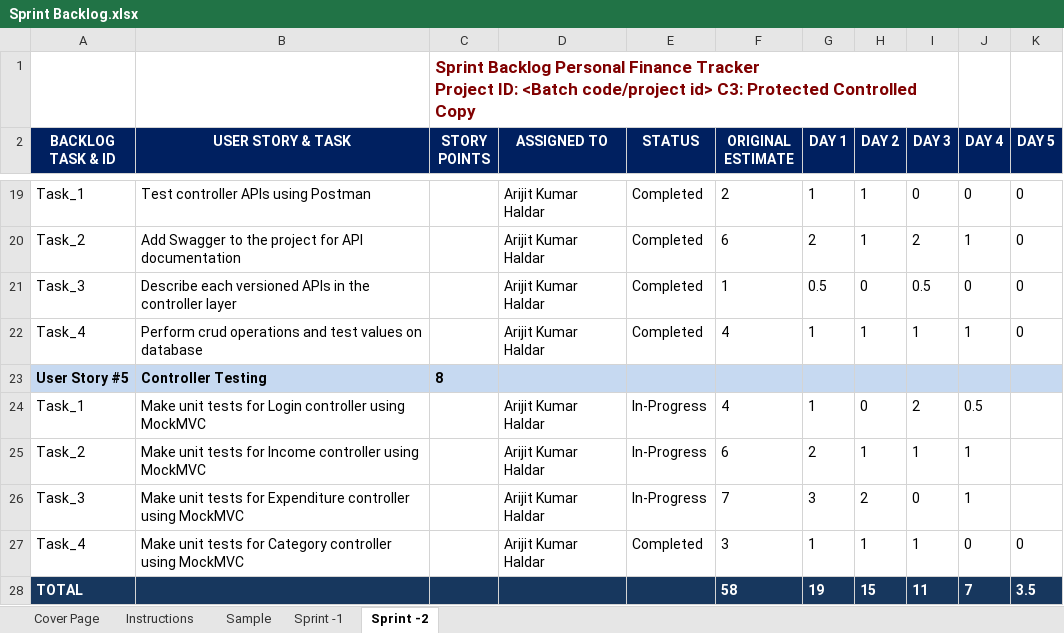
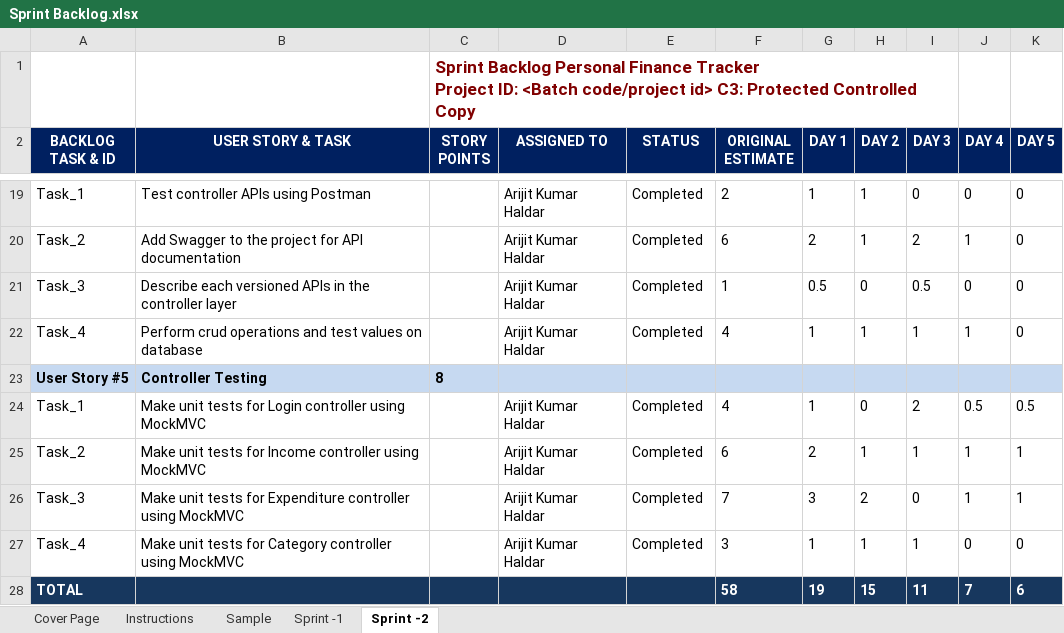
Before and after one commit to ArijitKHaldar/csd_fse-java_2023, an Excel workbook: IDP/Sprint Backlog.xlsx, sheet Sprint -2, drawn as a sheet; only a part is shown, gaps mark what is left out; values as stored, in another font and other column widths than the file's, no borders; charts and pictures not drawn; the diff names each change by its address in the sheet, - before the commit and + after, or states it on an @@ line.

```diff
--- a/IDP/Sprint Backlog.xlsx (sheet Sprint -2)
+++ b/IDP/Sprint Backlog.xlsx (sheet Sprint -2)
-E24:E26 (STATUS): In-Progress
+E24:E26 (STATUS): Completed
-K24 (DAY 5): (empty)
+K24 (DAY 5): 0.5
-K25:K26 (DAY 5): (empty)
+K25:K26 (DAY 5): 1
-K28 (DAY 5): 3.5
+K28 (DAY 5): 6
```
Also changed, not shown: sheet Sample, sheet Sprint -1, charts or pictures, 29 other files.
